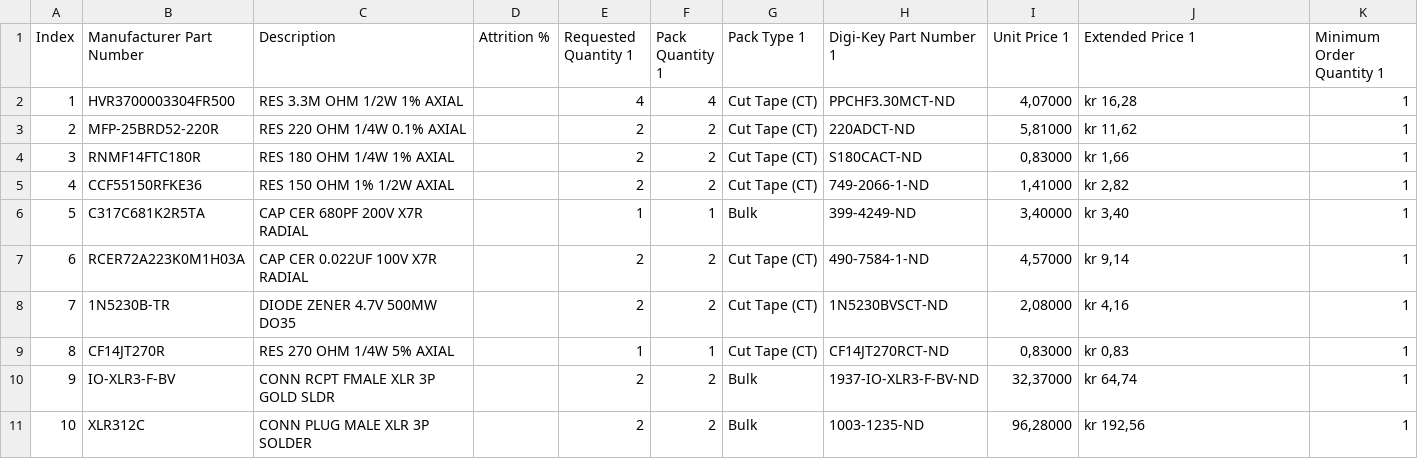
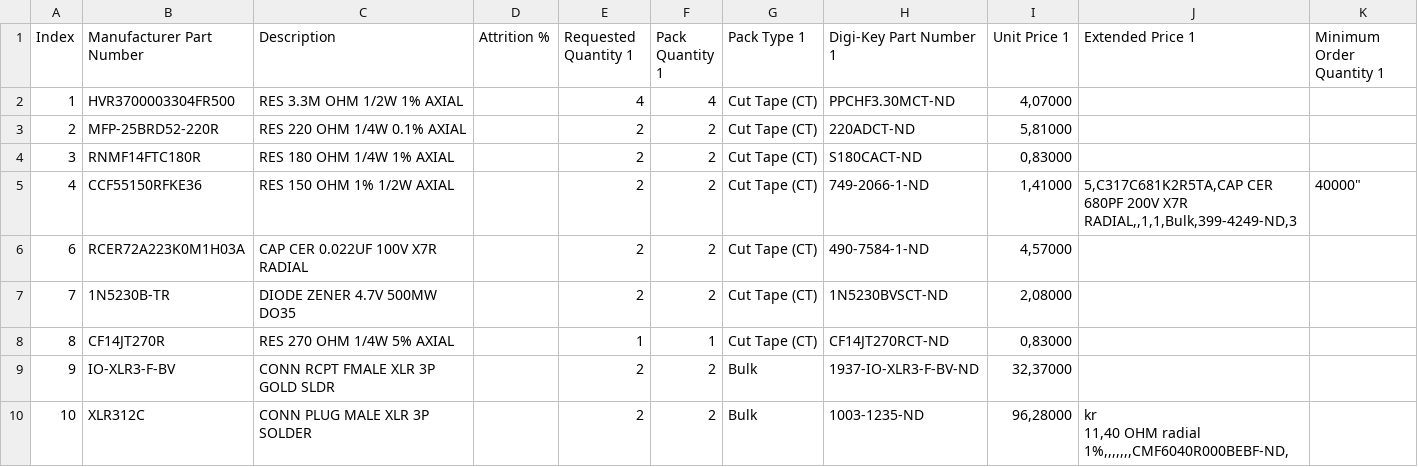
Before and after one commit to Supermagnum/piezo-balanced, a CSV file: BOM.csv, drawn as a sheet.

Commit message:
Update BOM.csv

```diff
--- a/BOM.csv
+++ b/BOM.csv
@@ -1,11 +1,13 @@
 Index,Manufacturer Part Number,Description,Attrition %,Requested Quantity 1,Pack Quantity 1,Pack Type 1,Digi-Key Part Number 1,Unit Price 1,Extended Price 1,Minimum Order Quantity 1
-1,HVR3700003304FR500,RES 3.3M OHM 1/2W 1% AXIAL,,4,4,Cut Tape (CT),PPCHF3.30MCT-ND,"4,07000","kr 16,28",1
-2,MFP-25BRD52-220R,RES 220 OHM 1/4W 0.1% AXIAL,,2,2,Cut Tape (CT),220ADCT-ND,"5,81000","kr 11,62",1
-3,RNMF14FTC180R,RES 180 OHM 1/4W 1% AXIAL,,2,2,Cut Tape (CT),S180CACT-ND,"0,83000","kr 1,66",1
-4,CCF55150RFKE36,RES 150 OHM 1% 1/2W AXIAL,,2,2,Cut Tape (CT),749-2066-1-ND,"1,41000","kr 2,82",1
-5,C317C681K2R5TA,CAP CER 680PF 200V X7R RADIAL,,1,1,Bulk,399-4249-ND,"3,40000","kr 3,40",1
-6,RCER72A223K0M1H03A,CAP CER 0.022UF 100V X7R RADIAL,,2,2,Cut Tape (CT),490-7584-1-ND,"4,57000","kr 9,14",1
-7,1N5230B-TR,DIODE ZENER 4.7V 500MW DO35,,2,2,Cut Tape (CT),1N5230BVSCT-ND,"2,08000","kr 4,16",1
-8,CF14JT270R,RES 270 OHM 1/4W 5% AXIAL,,1,1,Cut Tape (CT),CF14JT270RCT-ND,"0,83000","kr 0,83",1
-9,IO-XLR3-F-BV,CONN RCPT FMALE XLR 3P GOLD SLDR,,2,2,Bulk,1937-IO-XLR3-F-BV-ND,"32,37000","kr 64,74",1
-10,XLR312C,CONN PLUG MALE XLR 3P SOLDER,,2,2,Bulk,1003-1235-ND,"96,28000","kr 192,56",1
+1,HVR3700003304FR500,RES 3.3M OHM 1/2W 1% AXIAL,,4,4,Cut Tape (CT),PPCHF3.30MCT-ND,"4,07000",
+2,MFP-25BRD52-220R,RES 220 OHM 1/4W 0.1% AXIAL,,2,2,Cut Tape (CT),220ADCT-ND,"5,81000",
+3,RNMF14FTC180R,RES 180 OHM 1/4W 1% AXIAL,,2,2,Cut Tape (CT),S180CACT-ND,"0,83000",
+4,CCF55150RFKE36,RES 150 OHM 1% 1/2W AXIAL,,2,2,Cut Tape (CT),749-2066-1-ND,"1,41000","
+5,C317C681K2R5TA,CAP CER 680PF 200V X7R RADIAL,,1,1,Bulk,399-4249-ND,"3,40000",
+6,RCER72A223K0M1H03A,CAP CER 0.022UF 100V X7R RADIAL,,2,2,Cut Tape (CT),490-7584-1-ND,"4,57000",
+7,1N5230B-TR,DIODE ZENER 4.7V 500MW DO35,,2,2,Cut Tape (CT),1N5230BVSCT-ND,"2,08000",
+8,CF14JT270R,RES 270 OHM 1/4W 5% AXIAL,,1,1,Cut Tape (CT),CF14JT270RCT-ND,"0,83000",
+9,IO-XLR3-F-BV,CONN RCPT FMALE XLR 3P GOLD SLDR,,2,2,Bulk,1937-IO-XLR3-F-BV-ND,"32,37000",
+10,XLR312C,CONN PLUG MALE XLR 3P SOLDER,,2,2,Bulk,1003-1235-ND,"96,28000","kr
+11,40 OHM radial 1%,,,,,,,CMF6040R000BEBF-ND,
+
```
